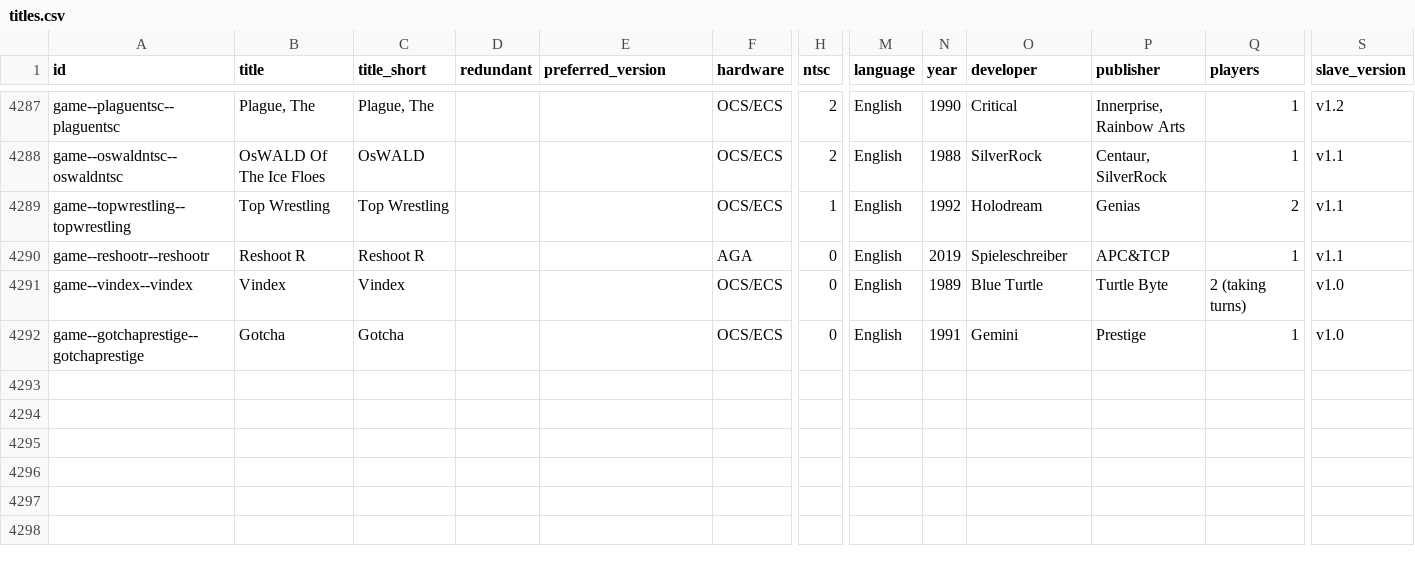
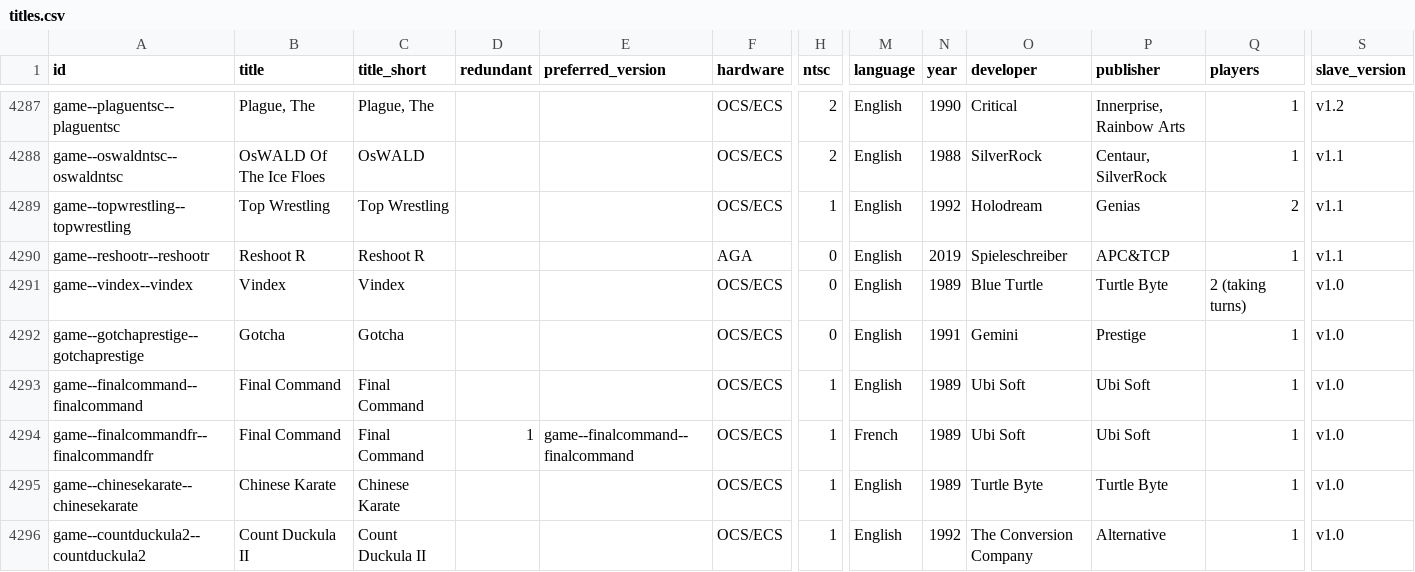
Before and after one commit to amigavision/AmigaVision, a CSV file: data/db/titles.csv, drawn as a sheet; only a part is shown, gaps mark what is left out; rows hold the shown columns only; the diff covers the shown part only; the diff names each change by its address in the sheet, - before the commit and + after, or states it on an @@ line.

```diff
--- a/data/db/titles.csv
+++ b/data/db/titles.csv
+row 4293: game--finalcommand--finalcommand | Final Command | Final Command |  |  | OCS/ECS | 1 | English | 1989 | Ubi Soft | Ubi Soft | 1 | v1.0
+row 4294: game--finalcommandfr--finalcommandfr | Final Command | Final Command | 1 | game--finalcommand--finalcommand | OCS/ECS | 1 | French | 1989 | Ubi Soft | Ubi Soft | 1 | v1.0
+row 4295: game--chinesekarate--chinesekarate | Chinese Karate | Chinese Karate |  |  | OCS/ECS | 1 | English | 1989 | Turtle Byte | Turtle Byte | 1 | v1.0
+row 4296: game--countduckula2--countduckula2 | Count Duckula II | Count Duckula II |  |  | OCS/ECS | 1 | English | 1992 | The Conversion Company | Alternative | 1 | v1.0
```
Also changed, not shown: 3 added rows and 8 edited cells elsewhere in this file, 8 other files.
